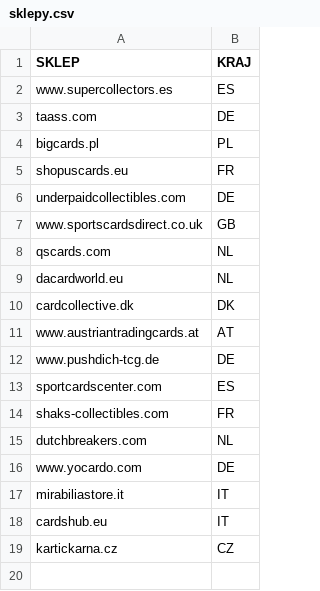
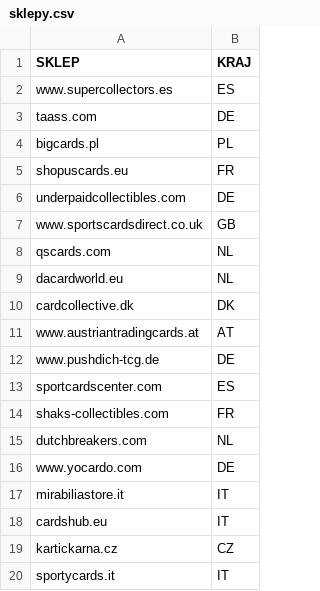
Before and after one commit to biwman/boxy, a CSV file: sklepy.csv, drawn as a sheet; the diff names each change by its address in the sheet, - before the commit and + after, or states it on an @@ line.

```diff
--- a/sklepy.csv
+++ b/sklepy.csv
+row 20: sportycards.it | IT
```
Also changed, not shown: config.csv, 1 other file.
